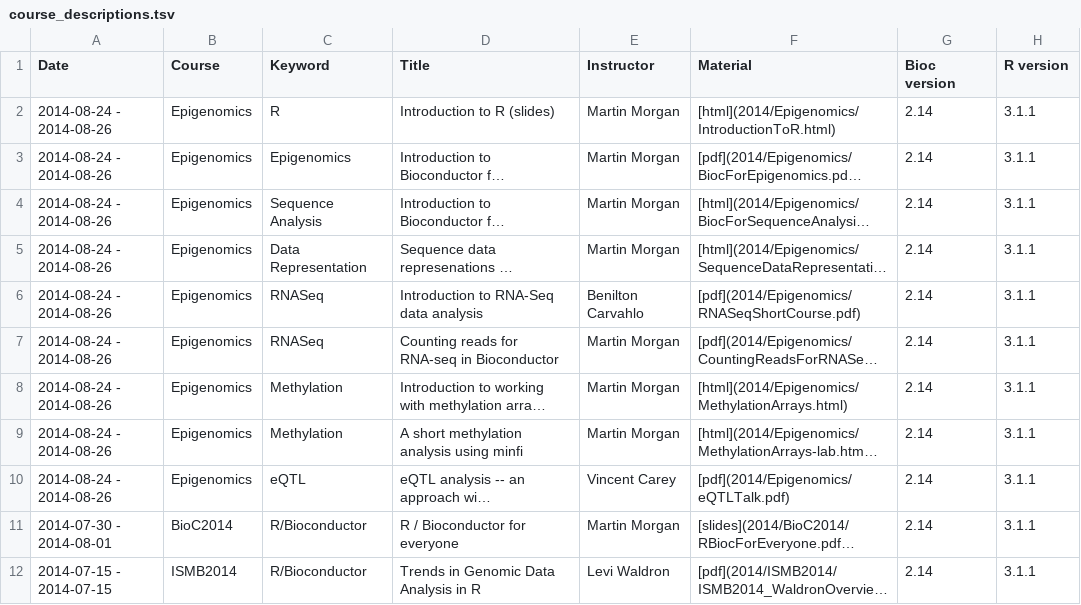
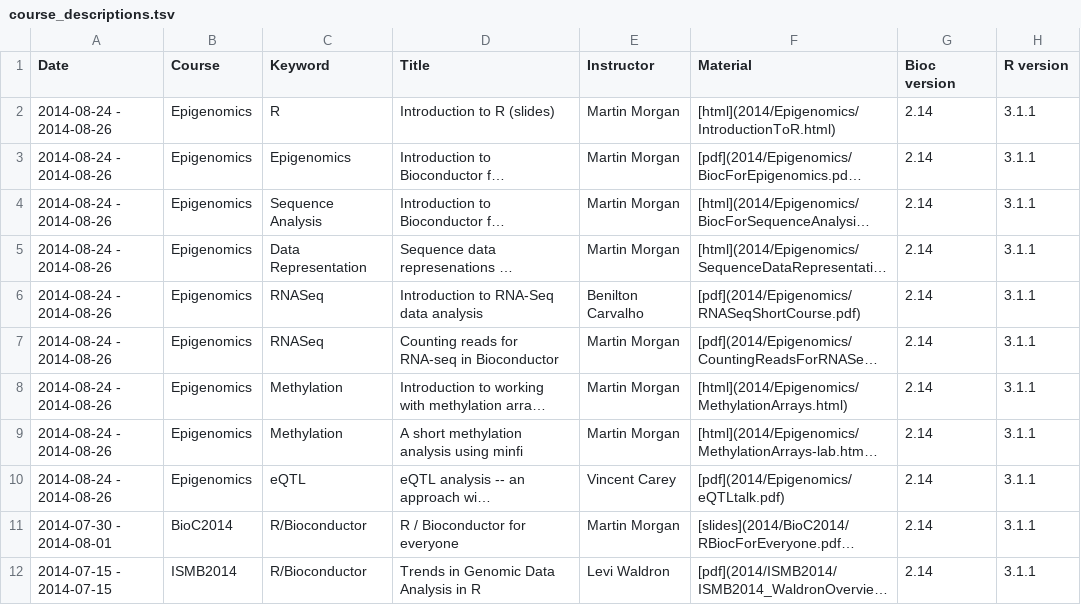
Before and after one commit to lgatto/bioconductor.org, a TSV file: etc/course_descriptions.tsv, drawn as a sheet; only a part is shown; long unchanged cells end in …; the diff names each change by its address in the sheet, - before the commit and + after, or states it on an @@ line.

```diff
--- a/etc/course_descriptions.tsv
+++ b/etc/course_descriptions.tsv
-E6 (Instructor): Benilton Carvahlo
+E6 (Instructor): Benilton Carvalho
-F10 (Material): [pdf](2014/Epigenomics/eQTLTalk.pdf)
+F10 (Material): [pdf](2014/Epigenomics/eQTLtalk.pdf)
```
Also changed, not shown: 1 other file.
